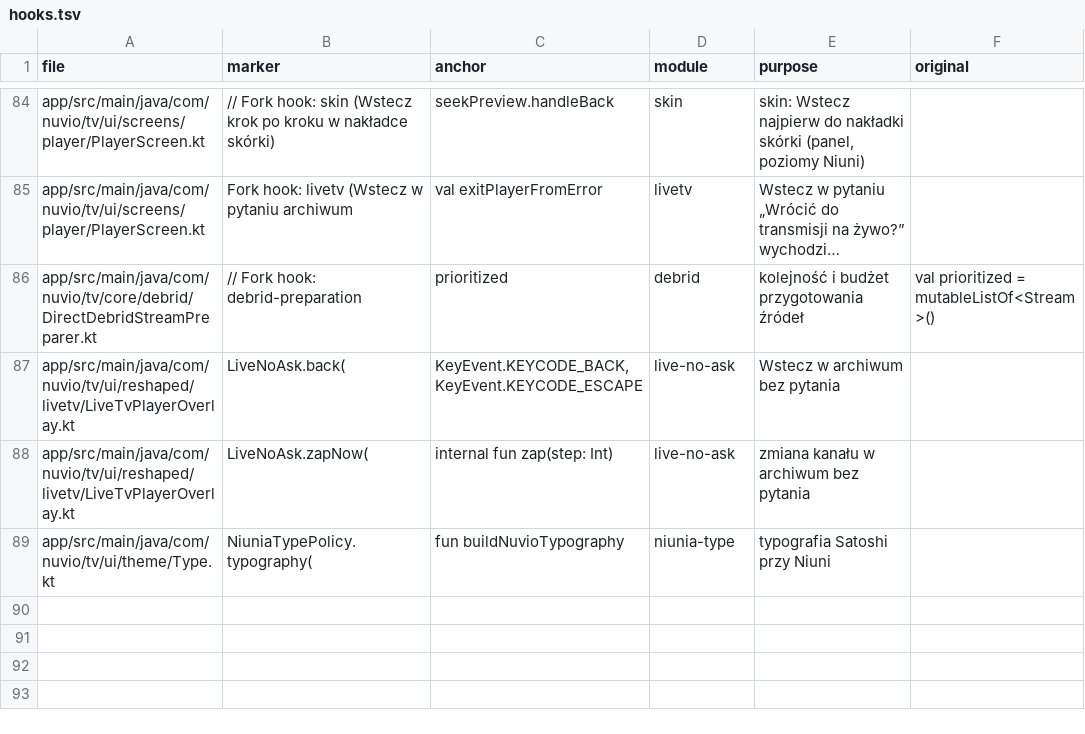
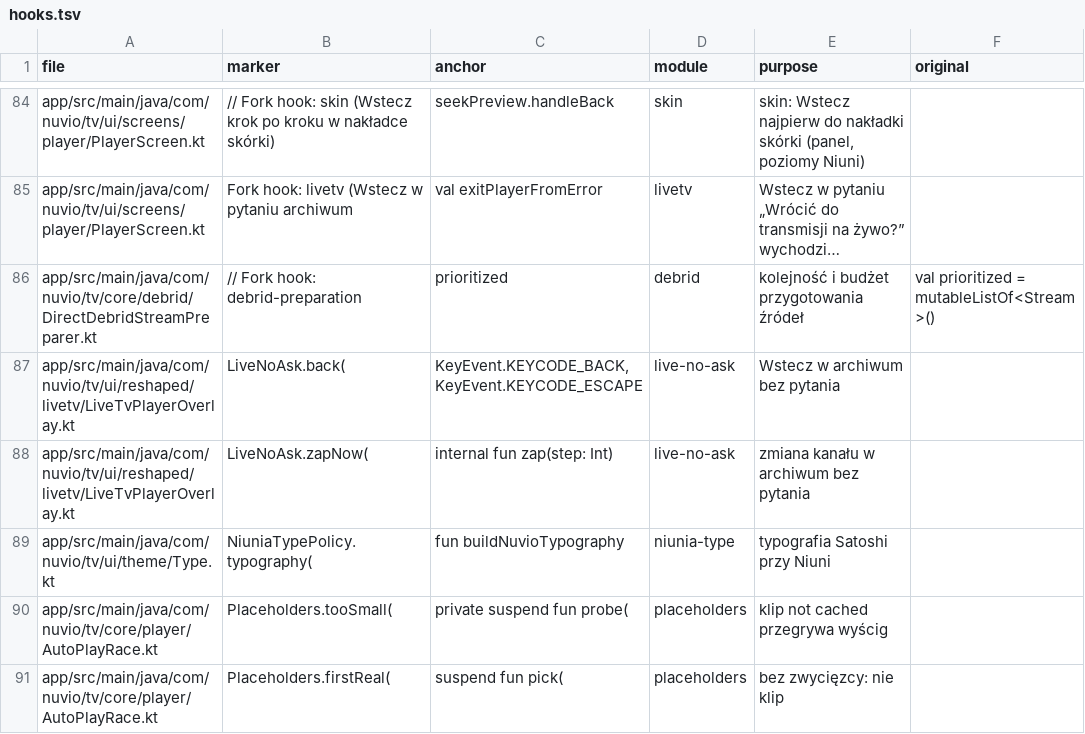
Before and after one commit to stefankot/nuvio-tv-fork, a TSV file: fork-tools/hooks.tsv, drawn as a sheet; only a part is shown, gaps mark what is left out; long unchanged cells end in ….

```diff
--- a/fork-tools/hooks.tsv
+++ b/fork-tools/hooks.tsv
@@ -89 +89,3 @@ app/src/main/java/com/nuvio/tv/ui/reshaped/livetv/LiveTvPlayerOverlay.kt	LiveNoA
 app/src/main/java/com/nuvio/tv/ui/theme/Type.kt	NiuniaTypePolicy.typography(	fun buildNuvioTypography	niunia-type	typografia Satoshi przy Niuni	
+app/src/main/java/com/nuvio/tv/core/player/AutoPlayRace.kt	Placeholders.tooSmall(	private suspend fun probe(	placeholders	klip not cached przegrywa wyścig	
+app/src/main/java/com/nuvio/tv/core/player/AutoPlayRace.kt	Placeholders.firstReal(	suspend fun pick(	placeholders	bez zwycięzcy: nie klip	
```
Also changed, not shown: 6 other files.
